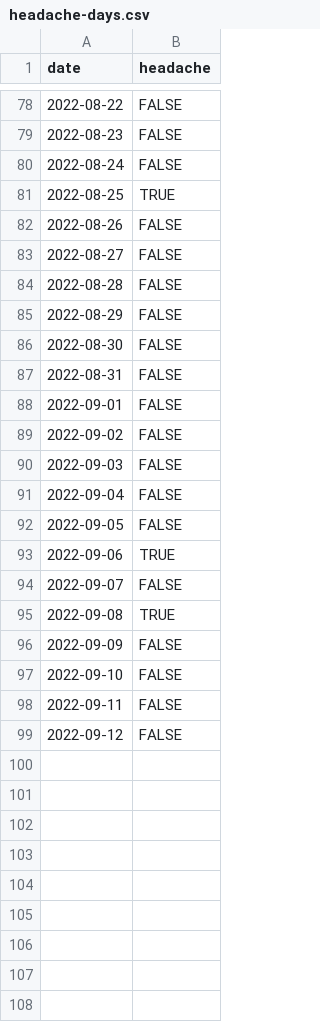
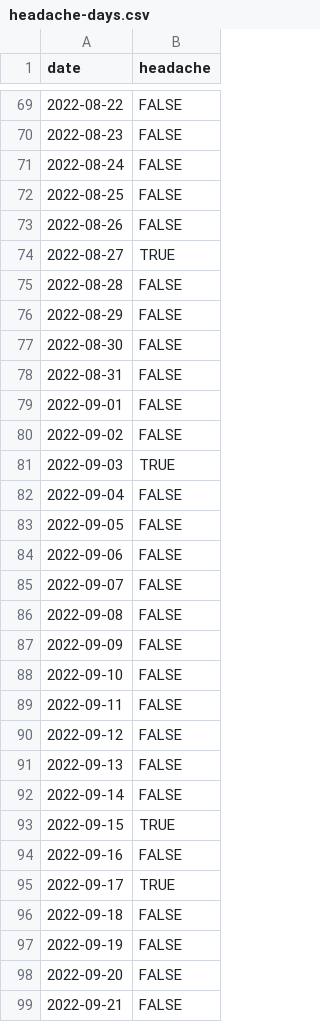
Before and after one commit to personalscience/cookbook, a CSV file: headache-days.csv, drawn as a sheet; only a part is shown, gaps mark what is left out; the diff covers the shown part only.

```diff
--- a/headache-days.csv
+++ b/headache-days.csv
@@ -80,5 +71,5 @@ date,headache
 2022-08-24,FALSE
-2022-08-25,TRUE
+2022-08-25,FALSE
 2022-08-26,FALSE
-2022-08-27,FALSE
+2022-08-27,TRUE
 2022-08-28,FALSE
@@ -89,8 +80,8 @@ date,headache
 2022-09-02,FALSE
-2022-09-03,FALSE
+2022-09-03,TRUE
 2022-09-04,FALSE
 2022-09-05,FALSE
-2022-09-06,TRUE
+2022-09-06,FALSE
 2022-09-07,FALSE
-2022-09-08,TRUE
+2022-09-08,FALSE
 2022-09-09,FALSE
@@ -99 +90,10 @@ date,headache
 2022-09-12,FALSE
+2022-09-13,FALSE
+2022-09-14,FALSE
+2022-09-15,TRUE
+2022-09-16,FALSE
+2022-09-17,TRUE
+2022-09-18,FALSE
+2022-09-19,FALSE
+2022-09-20,FALSE
+2022-09-21,FALSE
```
Also changed, not shown: 9 removed rows and 3 edited cells elsewhere in this file, headache-variables.csv, 44 other files.
